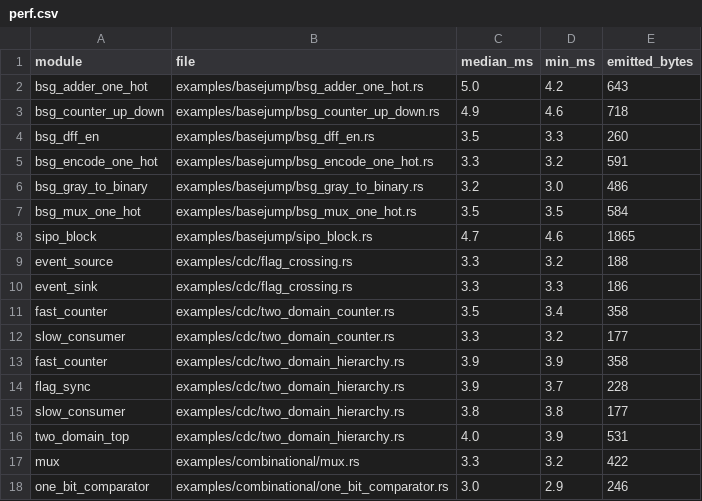
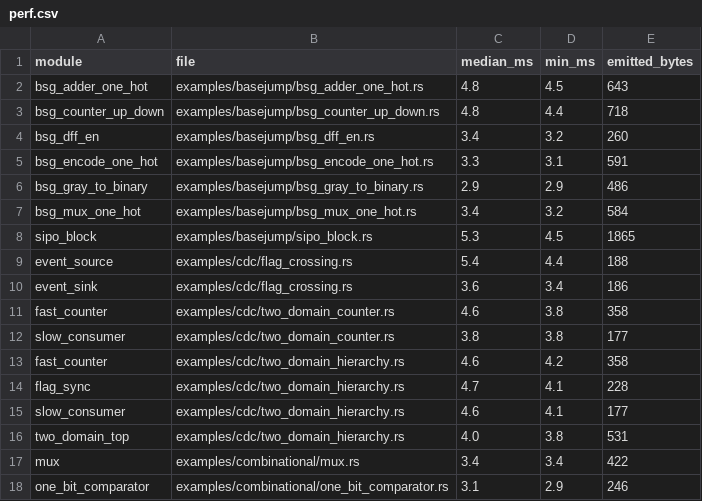
Before and after one commit to samdreu/rudl2, a CSV file: paper/stats/perf.csv, drawn as a sheet; only a part is shown; the diff covers the shown part only.

```diff
--- a/paper/stats/perf.csv
+++ b/paper/stats/perf.csv
@@ -1,18 +1,18 @@
 module,file,median_ms,min_ms,emitted_bytes
-bsg_adder_one_hot,examples/basejump/bsg_adder_one_hot.rs,5.0,4.2,643
-bsg_counter_up_down,examples/basejump/bsg_counter_up_down.rs,4.9,4.6,718
-bsg_dff_en,examples/basejump/bsg_dff_en.rs,3.5,3.3,260
-bsg_encode_one_hot,examples/basejump/bsg_encode_one_hot.rs,3.3,3.2,591
-bsg_gray_to_binary,examples/basejump/bsg_gray_to_binary.rs,3.2,3.0,486
-bsg_mux_one_hot,examples/basejump/bsg_mux_one_hot.rs,3.5,3.5,584
-sipo_block,examples/basejump/sipo_block.rs,4.7,4.6,1865
-event_source,examples/cdc/flag_crossing.rs,3.3,3.2,188
-event_sink,examples/cdc/flag_crossing.rs,3.3,3.3,186
-fast_counter,examples/cdc/two_domain_counter.rs,3.5,3.4,358
-slow_consumer,examples/cdc/two_domain_counter.rs,3.3,3.2,177
-fast_counter,examples/cdc/two_domain_hierarchy.rs,3.9,3.9,358
-flag_sync,examples/cdc/two_domain_hierarchy.rs,3.9,3.7,228
-slow_consumer,examples/cdc/two_domain_hierarchy.rs,3.8,3.8,177
-two_domain_top,examples/cdc/two_domain_hierarchy.rs,4.0,3.9,531
-mux,examples/combinational/mux.rs,3.3,3.2,422
-one_bit_comparator,examples/combinational/one_bit_comparator.rs,3.0,2.9,246
+bsg_adder_one_hot,examples/basejump/bsg_adder_one_hot.rs,4.8,4.5,643
+bsg_counter_up_down,examples/basejump/bsg_counter_up_down.rs,4.8,4.4,718
+bsg_dff_en,examples/basejump/bsg_dff_en.rs,3.4,3.2,260
+bsg_encode_one_hot,examples/basejump/bsg_encode_one_hot.rs,3.3,3.1,591
+bsg_gray_to_binary,examples/basejump/bsg_gray_to_binary.rs,2.9,2.9,486
+bsg_mux_one_hot,examples/basejump/bsg_mux_one_hot.rs,3.4,3.2,584
+sipo_block,examples/basejump/sipo_block.rs,5.3,4.5,1865
+event_source,examples/cdc/flag_crossing.rs,5.4,4.4,188
+event_sink,examples/cdc/flag_crossing.rs,3.6,3.4,186
+fast_counter,examples/cdc/two_domain_counter.rs,4.6,3.8,358
+slow_consumer,examples/cdc/two_domain_counter.rs,3.8,3.8,177
+fast_counter,examples/cdc/two_domain_hierarchy.rs,4.6,4.2,358
+flag_sync,examples/cdc/two_domain_hierarchy.rs,4.7,4.1,228
+slow_consumer,examples/cdc/two_domain_hierarchy.rs,4.6,4.1,177
+two_domain_top,examples/cdc/two_domain_hierarchy.rs,4.0,3.8,531
+mux,examples/combinational/mux.rs,3.4,3.4,422
+one_bit_comparator,examples/combinational/one_bit_comparator.rs,3.1,2.9,246
```
Also changed, not shown: 2 added rows and 32 edited cells elsewhere in this file, paper/stats/loc.csv, paper/stats/simperf.csv, 31 other files.
